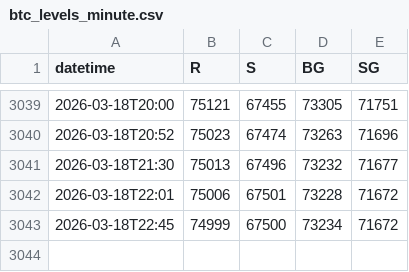
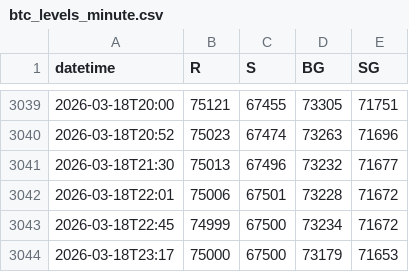
Before and after one commit to mabkkhome-lgtm/deribit-options-data, a CSV file: data/btc_levels_minute.csv, drawn as a sheet; only a part is shown, gaps mark what is left out.

```diff
--- a/data/btc_levels_minute.csv
+++ b/data/btc_levels_minute.csv
@@ -3043 +3043,2 @@ datetime,R,S,BG,SG
 2026-03-18T22:45,74999,67500,73234,71672
+2026-03-18T23:17,75000,67500,73179,71653
```
